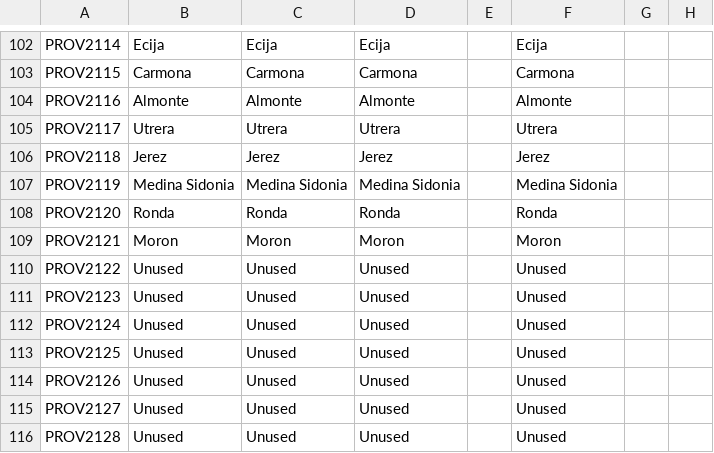
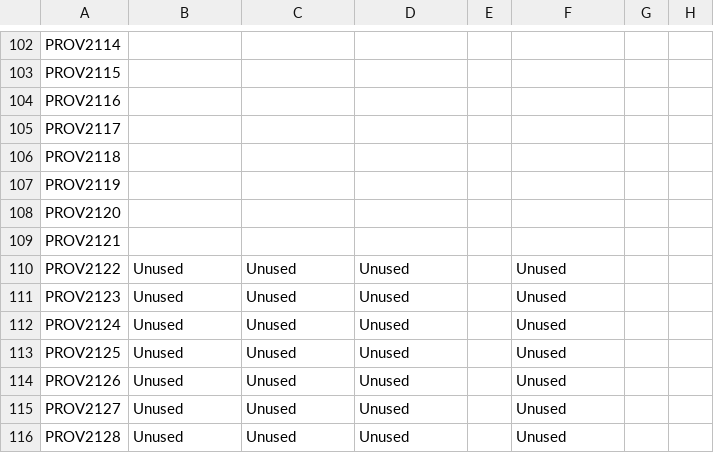
Before and after one commit to Pbhuh/GrandEuropa-HolyFury, a CSV file: localisation/HolyFuryPlus_provinces.csv, drawn as a sheet; only a part is shown, gaps mark what is left out; the diff covers the shown part only; the diff names each change by its address in the sheet, - before the commit and + after, or states it on an @@ line.

```diff
--- a/localisation/HolyFuryPlus_provinces.csv
+++ b/localisation/HolyFuryPlus_provinces.csv
-B102: Ecija
+B102: (empty)
-C102: Ecija
+C102: (empty)
-D102: Ecija
+D102: (empty)
-F102: Ecija
+F102: (empty)
-B103: Carmona
+B103: (empty)
-C103: Carmona
+C103: (empty)
-D103: Carmona
+D103: (empty)
-F103: Carmona
+F103: (empty)
-B104: Almonte
+B104: (empty)
-C104: Almonte
+C104: (empty)
-D104: Almonte
+D104: (empty)
-F104: Almonte
+F104: (empty)
-B105: Utrera
+B105: (empty)
-C105: Utrera
+C105: (empty)
-D105: Utrera
+D105: (empty)
-F105: Utrera
+F105: (empty)
-B106: Jerez
+B106: (empty)
-C106: Jerez
+C106: (empty)
-D106: Jerez
+D106: (empty)
-F106: Jerez
+F106: (empty)
-B107: Medina Sidonia
+B107: (empty)
-C107: Medina Sidonia
+C107: (empty)
-D107: Medina Sidonia
+D107: (empty)
-F107: Medina Sidonia
+F107: (empty)
-B108: Ronda
+B108: (empty)
-C108: Ronda
+C108: (empty)
-D108: Ronda
+D108: (empty)
-F108: Ronda
+F108: (empty)
-B109: Moron
+B109: (empty)
-C109: Moron
+C109: (empty)
-D109: Moron
+D109: (empty)
-F109: Moron
+F109: (empty)
```
Also changed, not shown: 32 edited cells elsewhere in this file, localisation/00_rename_titles.csv, localisation/HolyFuryPlus_titles.csv, 6 other files.
